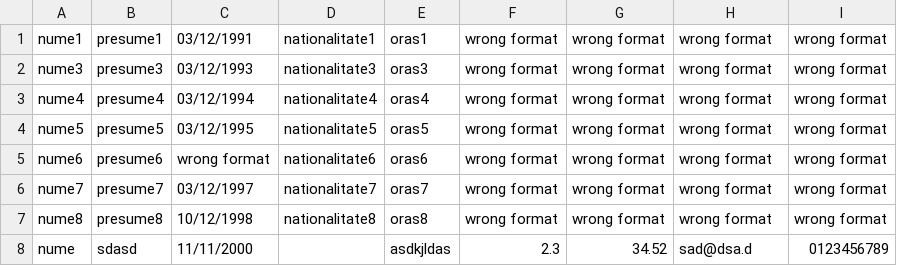
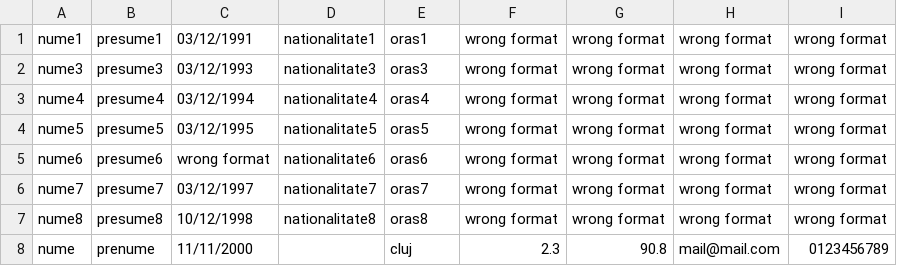
Before and after one commit to rchioreanu/Actor-Search, a CSV file: file1.csv, drawn as a sheet.

```diff
--- a/file1.csv
+++ b/file1.csv
@@ -7,2 +7,2 @@ nume7,presume7,03/12/1997,nationalitate7,oras7,wrong format,wrong format,wrong f
 nume8,presume8,10/12/1998,nationalitate8,oras8,wrong format,wrong format,wrong format,wrong format,
-nume,sdasd,11/11/2000,,asdkjldas,2.3,34.52,sad@dsa.d,0123456789,
+nume,prenume,11/11/2000,,cluj,2.3,90.8,mail@mail.com,0123456789,
```
Also changed, not shown: 12 other files.
